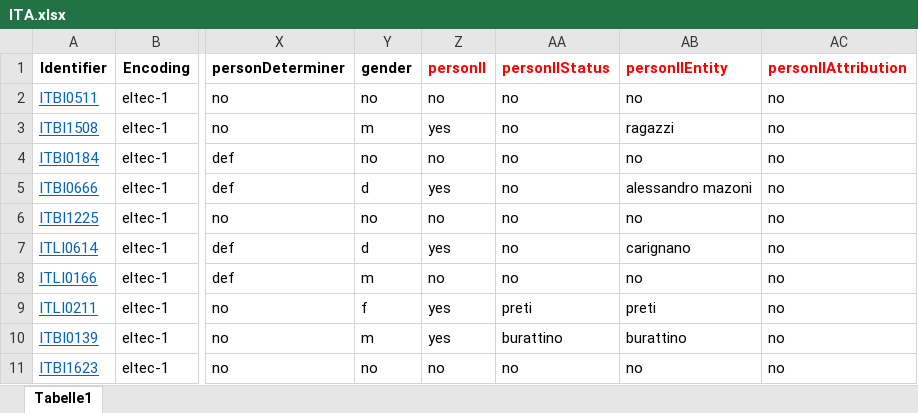
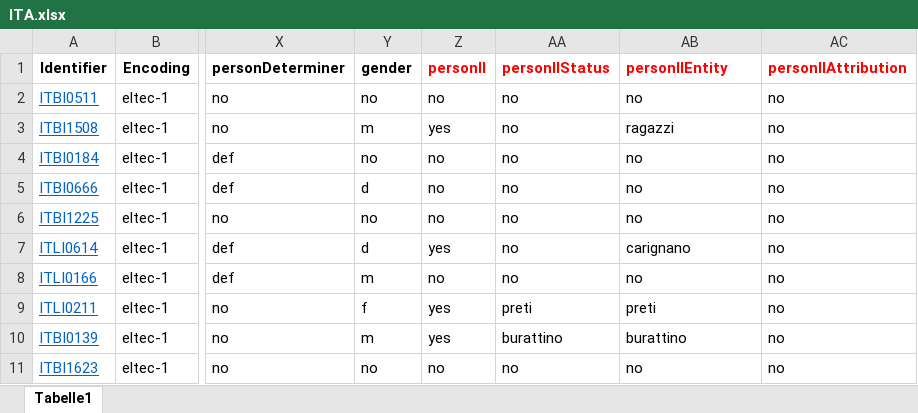
Before and after one commit to distantreading/WG1, an Excel workbook: titlePilotStudy/data/ITA.xlsx, sheet Tabelle1, drawn as a sheet; only a part is shown, gaps mark what is left out; values as stored, in another font and other column widths than the file's, no borders; the diff covers the shown part only; the diff names each change by its address in the sheet, - before the commit and + after, or states it on an @@ line.

```diff
--- a/titlePilotStudy/data/ITA.xlsx (sheet Tabelle1)
+++ b/titlePilotStudy/data/ITA.xlsx (sheet Tabelle1)
-Z5 (personII): yes
+Z5 (personII): no
-AB5 (personIIEntity): alessandro mazoni
+AB5 (personIIEntity): no
```
Also changed, not shown: 27 edited cells elsewhere in this sheet, titlePilotStudy/data/ROM.xlsx.
